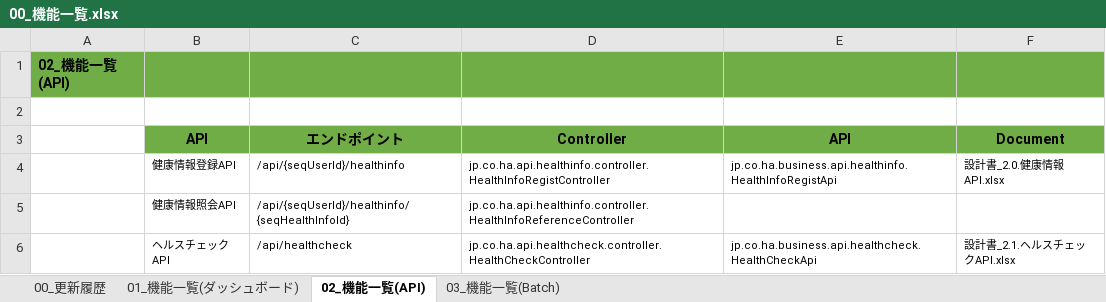
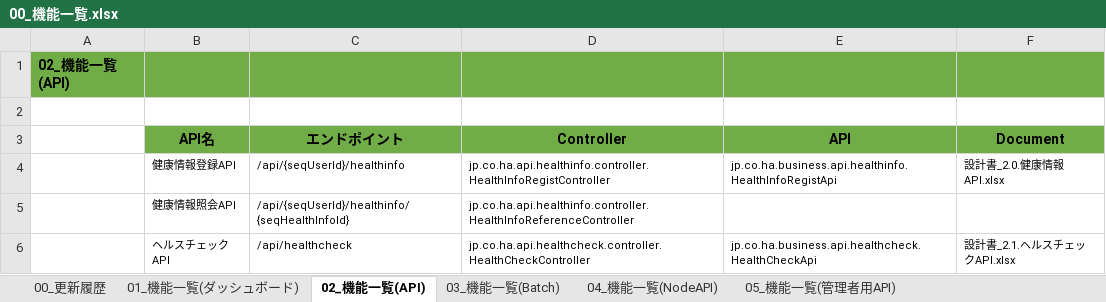
Before and after one commit to kohei-okazaki/work-3g, an Excel workbook: ha-asset/01_design/00_機能一覧.xlsx, sheet 02_機能一覧(API), drawn as a sheet; values as stored, in another font and other column widths than the file's, no borders; the diff names each change by its address in the sheet, - before the commit and + after, or states it on an @@ line.

```diff
--- a/ha-asset/01_design/00_機能一覧.xlsx (sheet 02_機能一覧(API))
+++ b/ha-asset/01_design/00_機能一覧.xlsx (sheet 02_機能一覧(API))
+sheet tab: 04_機能一覧(NodeAPI)
+sheet tab: 05_機能一覧(管理者用API)
-B3: API
+B3: API名
```
Also changed, not shown: sheet 00_更新履歴, sheet 03_機能一覧(Batch), formulas that keep their value, ha-asset/01_design/05_rootapi/設計書_5.2.管理者サイトユーザ情報API.xlsx, ha-asset/01_design/05_rootapi/設計書_5.3.アカウント情報API.xlsx, 8 other files.
